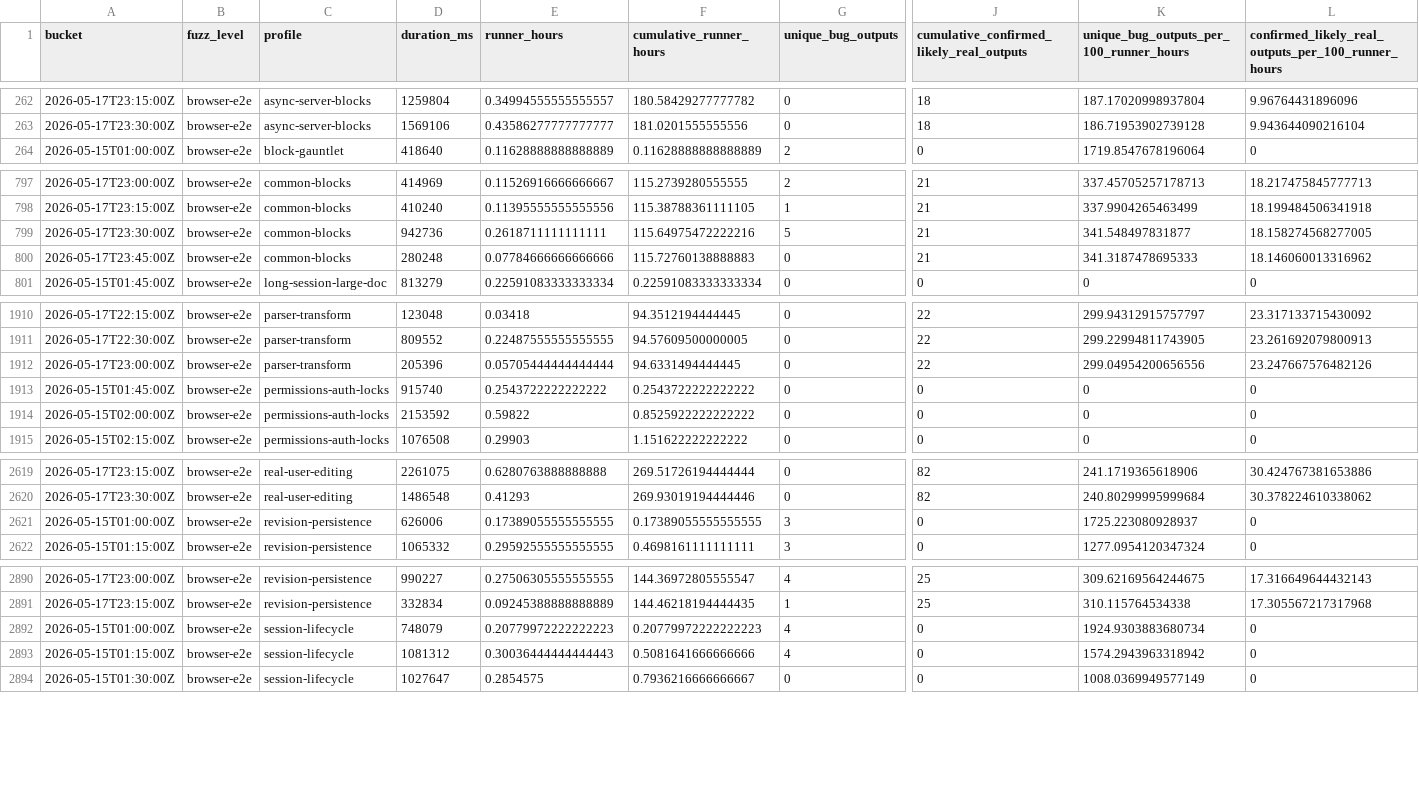
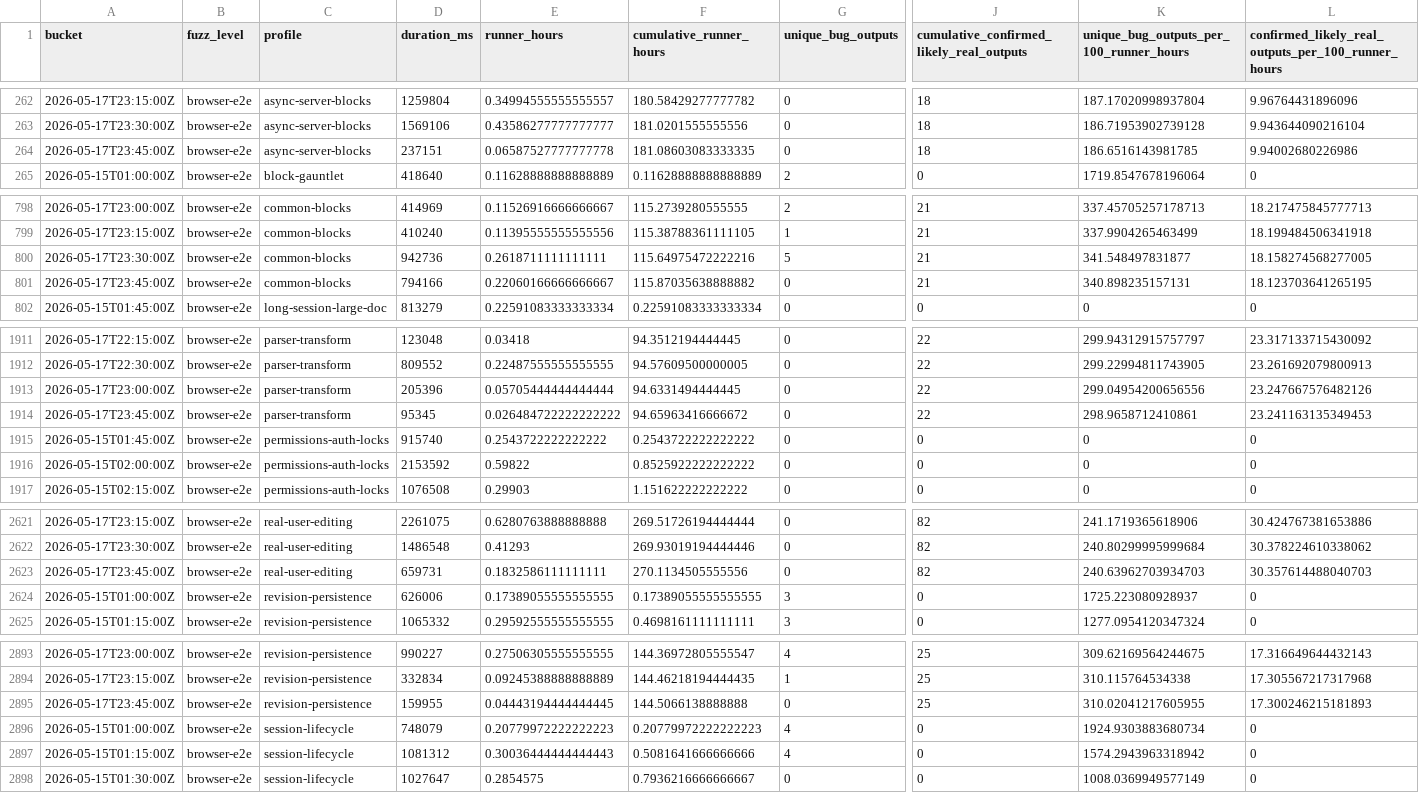
Before and after one commit to danluu/gutenberg, a CSV file: docs/explanations/architecture/rtc-jetstream2-fuzz-trends-20260515/data/bug_output_effectiveness_by_profile.csv, drawn as a sheet; only a part is shown, gaps mark what is left out; addresses are those after the commit; rows hold the shown columns only; the diff covers the shown part only; the diff names each change by its address in the sheet, - before the commit and + after, or states it on an @@ line.

```diff
--- a/docs/explanations/architecture/rtc-jetstream2-fuzz-trends-20260515/data/bug_output_effectiveness_by_profile.csv
+++ b/docs/explanations/architecture/rtc-jetstream2-fuzz-trends-20260515/data/bug_output_effectiveness_by_profile.csv
+row 264: 2026-05-17T23:45:00Z | browser-e2e | async-server-blocks | 237151 | 0.06587527777777778 | 181.08603083333335 | 0 | 18 | 186.6516143981785 | 9.94002680226986
-D801 (duration_ms): 280248
+D801 (duration_ms): 794166
-E801 (runner_hours): 0.07784666666666666
+E801 (runner_hours): 0.22060166666666667
-F801 (cumulative_runner_hours): 115.72760138888883
+F801 (cumulative_runner_hours): 115.87035638888882
-K801: 341.3187478695333
+K801: 340.898235157131
-L801: 18.146060013316962
+L801: 18.123703641265195
+row 1914: 2026-05-17T23:45:00Z | browser-e2e | parser-transform | 95345 | 0.026484722222222222 | 94.65963416666672 | 0 | 22 | 298.9658712410861 | 23.241163135349453
+row 2623: 2026-05-17T23:45:00Z | browser-e2e | real-user-editing | 659731 | 0.1832586111111111 | 270.1134505555556 | 0 | 82 | 240.63962703934703 | 30.357614488040703
+row 2895: 2026-05-17T23:45:00Z | browser-e2e | revision-persistence | 159955 | 0.04443194444444445 | 144.5066138888888 | 0 | 25 | 310.02041217605955 | 17.300246215181893
```
Also changed, not shown: 24 edited cells elsewhere in this file, docs/explanations/architecture/rtc-jetstream2-fuzz-trends-20260515/data/bug_effectiveness_by_profile.csv, docs/explanations/architecture/rtc-jetstream2-fuzz-trends-20260515/data/fuzz_level_executions.csv, 44 other files.
